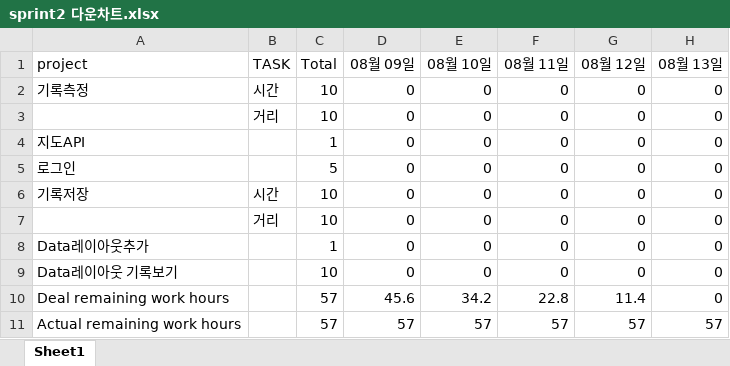
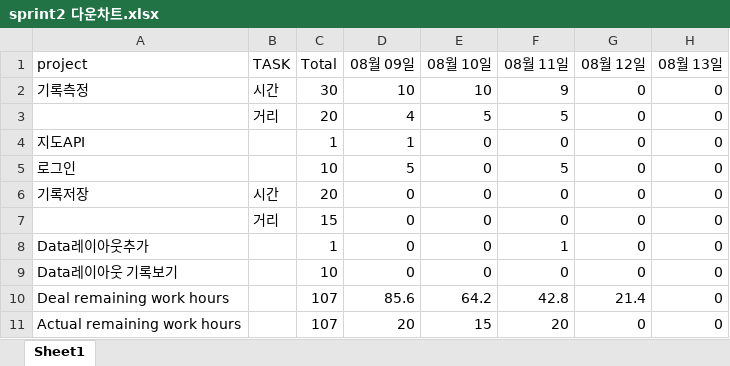
Before and after one commit to KPUCE2021SP/Earlybird, an Excel workbook: sprint/sprint2 다운차트.xlsx, sheet Sheet1, drawn as a sheet; values as stored, in another font and other column widths than the file's, no borders; charts and pictures not drawn; removed rows and columns are numbered as before the commit, all else as after; the diff names each change by its address in the sheet, - before the commit and + after, or states it on an @@ line.

Commit message:
Update sprint2 다운차트.xlsx

```diff
--- a/sprint/sprint2 다운차트.xlsx (sheet Sheet1)
+++ b/sprint/sprint2 다운차트.xlsx (sheet Sheet1)
-C2 (Total): 10
+C2 (Total): 30
-D2 (08월 09일): 0
+D2 (08월 09일): 10
-E2 (08월 10일): 0
+E2 (08월 10일): 10
-F2 (08월 11일): 0
+F2 (08월 11일): 9
-row 3:  | 거리 | 10 | 0 | 0 | 0 | 0 | 0
+row 3:  | 거리 | 20 | 4 | 5 | 5 | 0 | 0
-D4 (08월 09일): 0
+D4 (08월 09일): 1
-C5 (Total): 5
+C5 (Total): 10
-D5 (08월 09일): 0
+D5 (08월 09일): 5
-F5 (08월 11일): 0
+F5 (08월 11일): 5
-C6 (Total): 10
+C6 (Total): 20
-C7 (Total): 10
+C7 (Total): 15
-F8 (08월 11일): 0
+F8 (08월 11일): 1
-C10:C11 (Total): 57
+C10:C11 (Total): 107
-D10 (08월 09일): 45.6
+D10 (08월 09일): 85.6
-E10 (08월 10일): 34.2
+E10 (08월 10일): 64.2
-F10 (08월 11일): 22.8
+F10 (08월 11일): 42.8
-G10 (08월 12일): 11.4
+G10 (08월 12일): 21.4
-D11 (08월 09일): 57
+D11 (08월 09일): 20
-E11 (08월 10일): 57
+E11 (08월 10일): 15
-F11 (08월 11일): 57
+F11 (08월 11일): 20
-G11 (08월 12일): 57
+G11 (08월 12일): 0
-H11 (08월 13일): 57
+H11 (08월 13일): 0
```
Also changed, not shown: charts or pictures.
